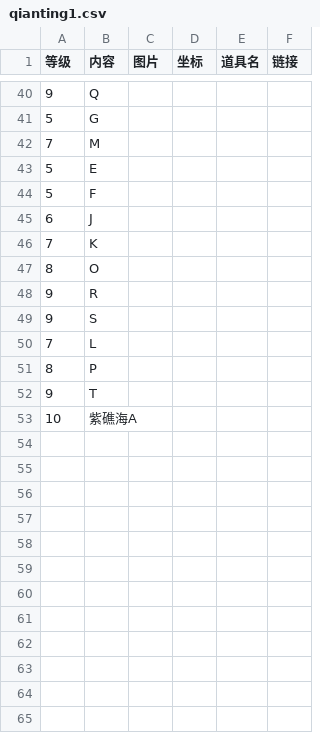
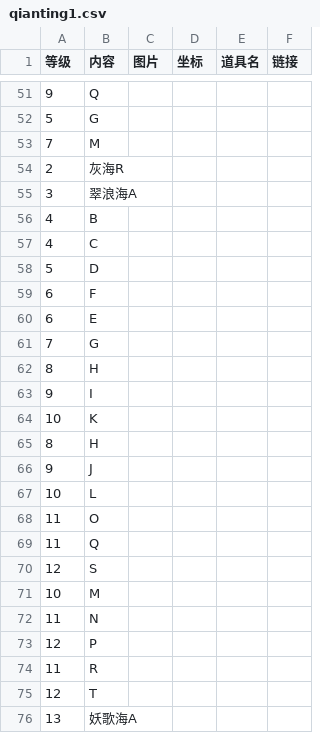
Before and after one commit to ffxiv-cn/tools.ffxiv.cn, a CSV file: lajipai/csv/qianting1.csv, drawn as a sheet; only a part is shown, gaps mark what is left out; the diff covers the shown part only.

Commit message:
Update qianting1.csv

```diff
--- a/lajipai/csv/qianting1.csv
+++ b/lajipai/csv/qianting1.csv
@@ -42,12 +53,24 @@
 7,M,,,,
-5,E,,,,
-5,F,,,,
-6,J,,,,
-7,K,,,,
-8,O,,,,
-9,R,,,,
-9,S,,,,
-7,L,,,,
-8,P,,,,
-9,T,,,,
-10,紫礁海A,,,,
+2,灰海R,,,,
+3,翠浪海A,,,,
+4,B,,,,
+4,C,,,,
+5,D,,,,
+6,F,,,,
+6,E,,,,
+7,G,,,,
+8,H,,,,
+9,I,,,,
+10,K,,,,
+8,H,,,,
+9,J,,,,
+10,L,,,,
+11,O,,,,
+11,Q,,,,
+12,S,,,,
+10,M,,,,
+11,N,,,,
+12,P,,,,
+11,R,,,,
+12,T,,,,
+13,妖歌海A,,,,
```
Also changed, not shown: 7 added rows elsewhere in this file.
